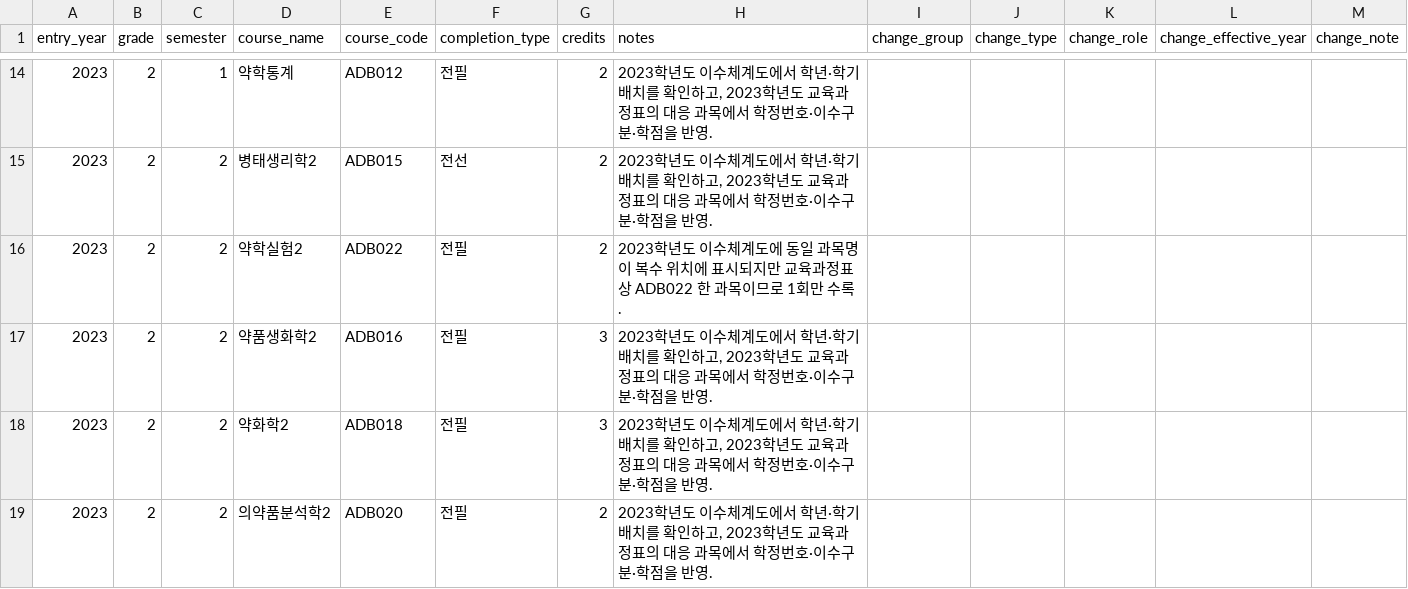
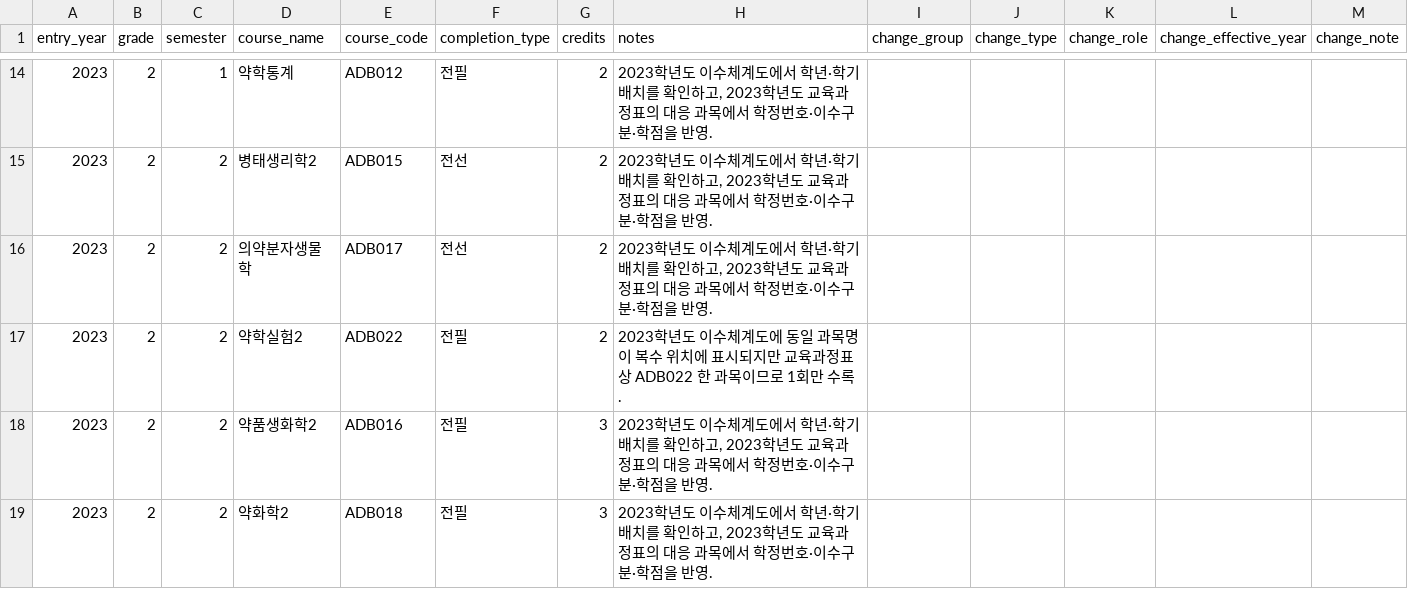
Before and after one commit to youravgENTP/inyak-planner, a CSV file: data/seed/curriculum_2023.csv, drawn as a sheet; only a part is shown, gaps mark what is left out; the shorter side is filled out with more unchanged rows; the diff names each change by its address in the sheet, - before the commit and + after, or states it on an @@ line.

Commit message:
2023 교육과정 누락 패치

```diff
--- a/data/seed/curriculum_2023.csv
+++ b/data/seed/curriculum_2023.csv
+row 16: 2023 | 2 | 2 | 의약분자생물학 | ADB017 | 전선 | 2 | 2023학년도 이수체계도에서 학년·학기 배치를 확인하고, 2023학년도 교육과정표의 대응 과목에서 학정번호·이수구분·학점을 반영.
```
